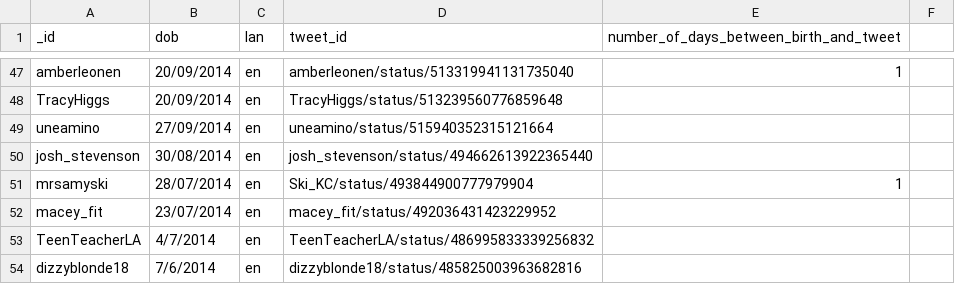
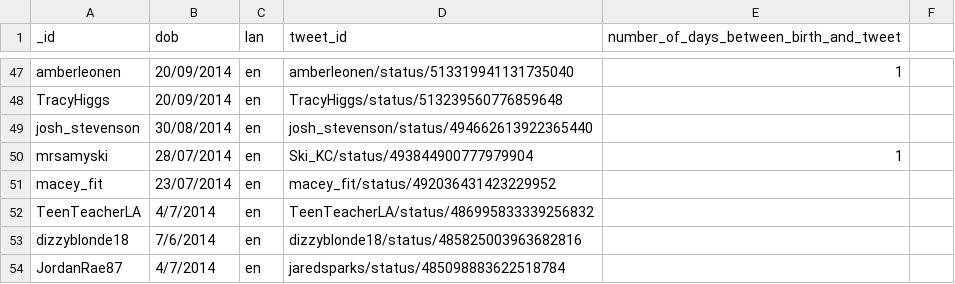
Before and after one commit to fleurette/PersonalProject2015, a CSV file: csvDataSheets/twitter_accounts_females.csv, drawn as a sheet; only a part is shown, gaps mark what is left out; the shorter side is filled out with more unchanged rows; the diff names each change by its address in the sheet, - before the commit and + after, or states it on an @@ line.

Commit message:
Data imported and started looking at histogram functions

```diff
--- a/csvDataSheets/twitter_accounts_females.csv
+++ b/csvDataSheets/twitter_accounts_females.csv
-row 49: uneamino | 27/09/2014 | en | uneamino/status/515940352315121664
```
Also changed, not shown: 17 other files.
